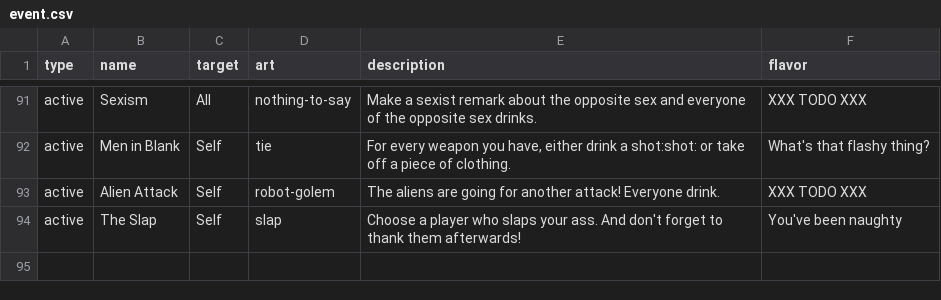
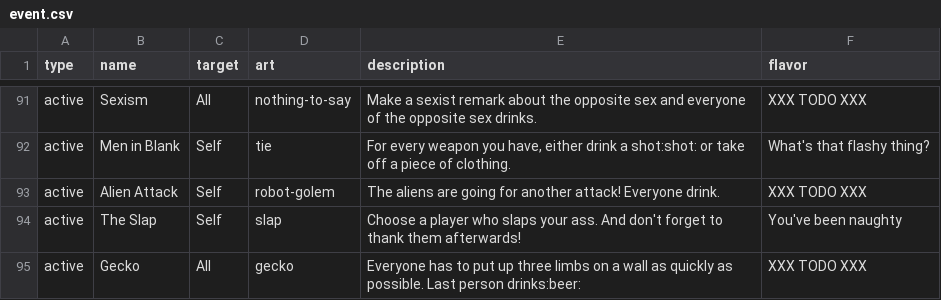
Before and after one commit to Qgel/FratAttack, a CSV file: cards/data/event.csv, drawn as a sheet; only a part is shown, gaps mark what is left out; the diff names each change by its address in the sheet, - before the commit and + after, or states it on an @@ line.

Commit message:
Added 'Gecko' card

```diff
--- a/cards/data/event.csv
+++ b/cards/data/event.csv
+row 95: active | Gecko | All | gecko | Everyone has to put up three limbs on a wall as quickly as possible. Last person drinks:beer: | XXX TODO XXX
```
